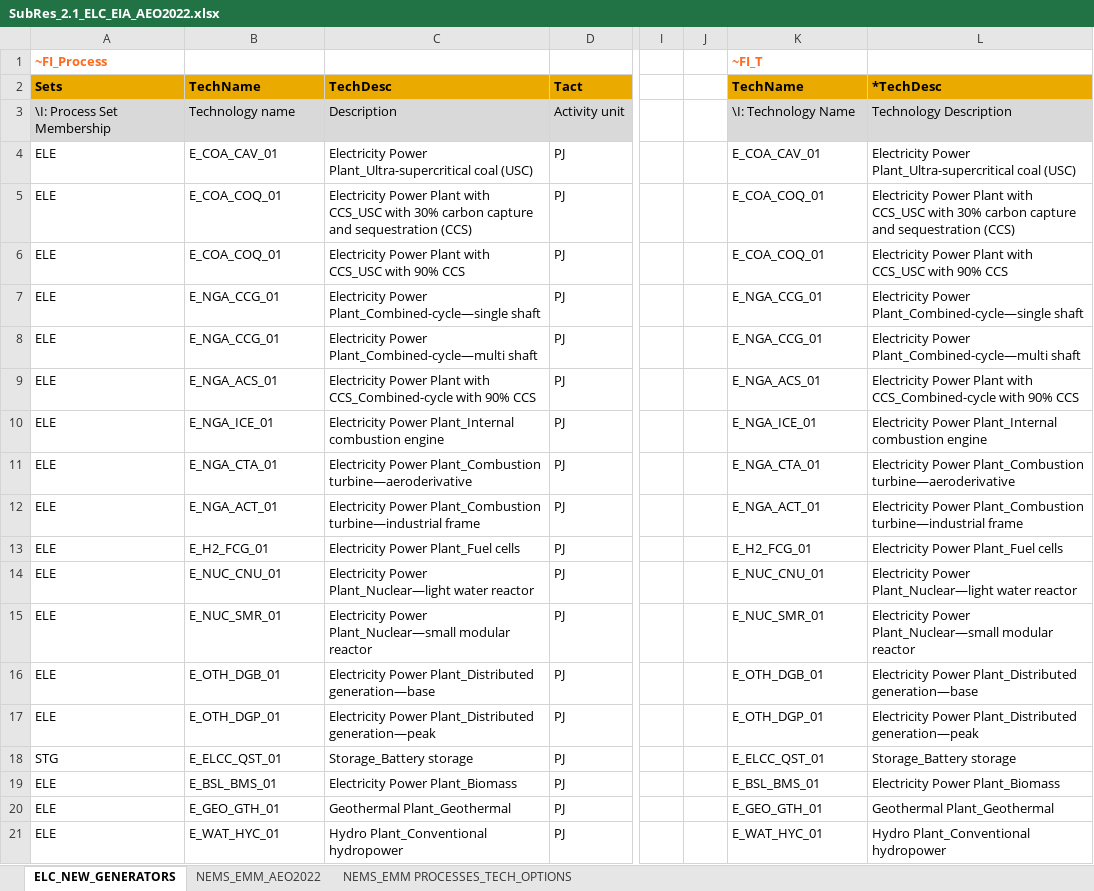
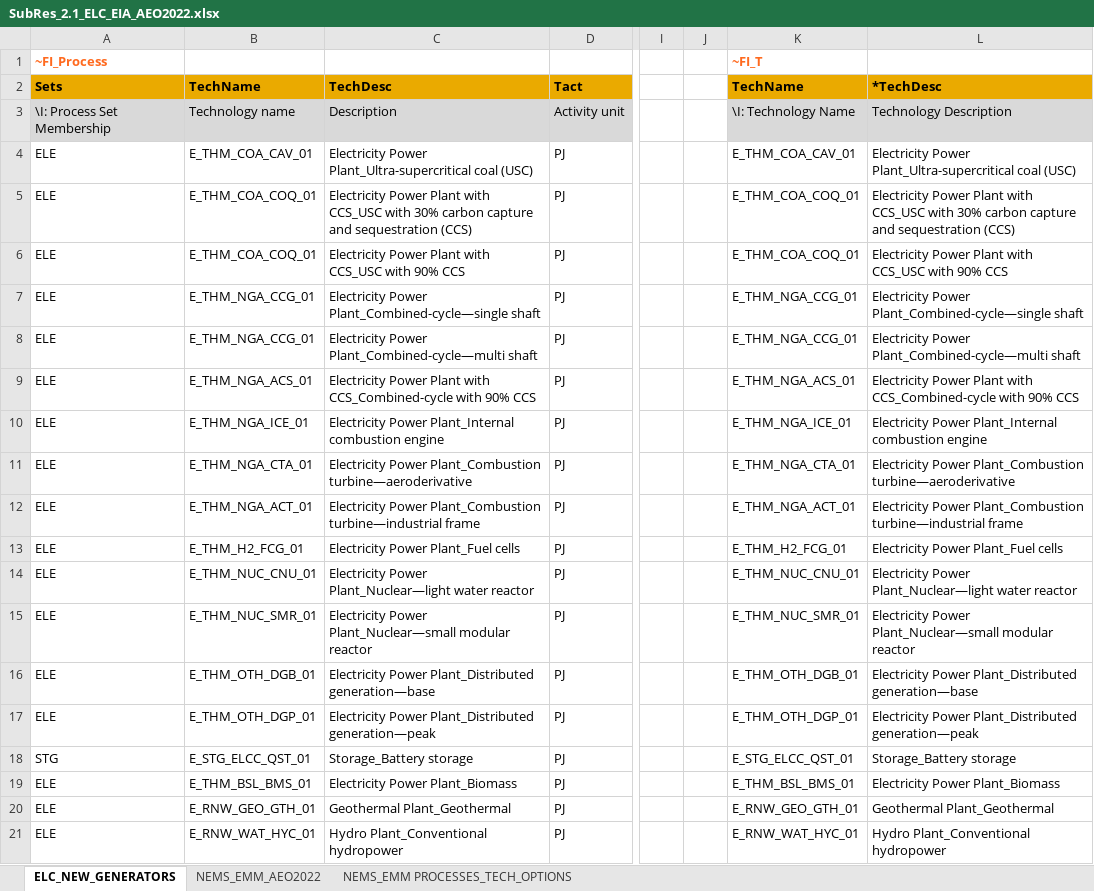
Before and after one commit to esma-ie/OTAI, an Excel workbook: SubRES_TMPL/SubRes_2.1_ELC_EIA_AEO2022.xlsx, sheet ELC_NEW_GENERATORS, drawn as a sheet; only a part is shown, gaps mark what is left out; values as stored, in another font and other column widths than the file's, no borders; the diff covers the shown part only; the diff names each change by its address in the sheet, - before the commit and + after, or states it on an @@ line.

Commit message:
Update SubRES Excel templates
Replace two SubRES workbook files with updated versions: SubRES_TMPL/SubRES_2.0_ELC_NREL-ATB-2021.xlsm and SubRES_TMPL/SubRes_2.1_ELC_EIA_AEO2022.xlsx. Simplify the SubRES calibration particularly for Solar capacity factors for now.

```diff
--- a/SubRES_TMPL/SubRes_2.1_ELC_EIA_AEO2022.xlsx (sheet ELC_NEW_GENERATORS)
+++ b/SubRES_TMPL/SubRes_2.1_ELC_EIA_AEO2022.xlsx (sheet ELC_NEW_GENERATORS)
-B4 (TechName): E_COA_CAV_01
+B4 (TechName): E_THM_COA_CAV_01
-K4 (TechName): E_COA_CAV_01
+K4 (TechName): E_THM_COA_CAV_01
-B5:B6 (TechName): E_COA_COQ_01
+B5:B6 (TechName): E_THM_COA_COQ_01
-K5:K6 (TechName): E_COA_COQ_01
+K5:K6 (TechName): E_THM_COA_COQ_01
-B7:B8 (TechName): E_NGA_CCG_01
+B7:B8 (TechName): E_THM_NGA_CCG_01
-K7:K8 (TechName): E_NGA_CCG_01
+K7:K8 (TechName): E_THM_NGA_CCG_01
-B9 (TechName): E_NGA_ACS_01
+B9 (TechName): E_THM_NGA_ACS_01
-K9 (TechName): E_NGA_ACS_01
+K9 (TechName): E_THM_NGA_ACS_01
-B10 (TechName): E_NGA_ICE_01
+B10 (TechName): E_THM_NGA_ICE_01
-K10 (TechName): E_NGA_ICE_01
+K10 (TechName): E_THM_NGA_ICE_01
-B11 (TechName): E_NGA_CTA_01
+B11 (TechName): E_THM_NGA_CTA_01
-K11 (TechName): E_NGA_CTA_01
+K11 (TechName): E_THM_NGA_CTA_01
-B12 (TechName): E_NGA_ACT_01
+B12 (TechName): E_THM_NGA_ACT_01
-K12 (TechName): E_NGA_ACT_01
+K12 (TechName): E_THM_NGA_ACT_01
-B13 (TechName): E_H2_FCG_01
+B13 (TechName): E_THM_H2_FCG_01
-K13 (TechName): E_H2_FCG_01
+K13 (TechName): E_THM_H2_FCG_01
-B14 (TechName): E_NUC_CNU_01
+B14 (TechName): E_THM_NUC_CNU_01
-K14 (TechName): E_NUC_CNU_01
+K14 (TechName): E_THM_NUC_CNU_01
-B15 (TechName): E_NUC_SMR_01
+B15 (TechName): E_THM_NUC_SMR_01
-K15 (TechName): E_NUC_SMR_01
+K15 (TechName): E_THM_NUC_SMR_01
-B16 (TechName): E_OTH_DGB_01
+B16 (TechName): E_THM_OTH_DGB_01
-K16 (TechName): E_OTH_DGB_01
+K16 (TechName): E_THM_OTH_DGB_01
-B17 (TechName): E_OTH_DGP_01
+B17 (TechName): E_THM_OTH_DGP_01
-K17 (TechName): E_OTH_DGP_01
+K17 (TechName): E_THM_OTH_DGP_01
-B18 (TechName): E_ELCC_QST_01
+B18 (TechName): E_STG_ELCC_QST_01
-K18 (TechName): E_ELCC_QST_01
+K18 (TechName): E_STG_ELCC_QST_01
-B19 (TechName): E_BSL_BMS_01
+B19 (TechName): E_THM_BSL_BMS_01
-K19 (TechName): E_BSL_BMS_01
+K19 (TechName): E_THM_BSL_BMS_01
-B20 (TechName): E_GEO_GTH_01
+B20 (TechName): E_RNW_GEO_GTH_01
-K20 (TechName): E_GEO_GTH_01
+K20 (TechName): E_RNW_GEO_GTH_01
-B21 (TechName): E_WAT_HYC_01
+B21 (TechName): E_RNW_WAT_HYC_01
-K21 (TechName): E_WAT_HYC_01
+K21 (TechName): E_RNW_WAT_HYC_01
```
Also changed, not shown: 14 edited cells elsewhere in this sheet, 1 other file.
